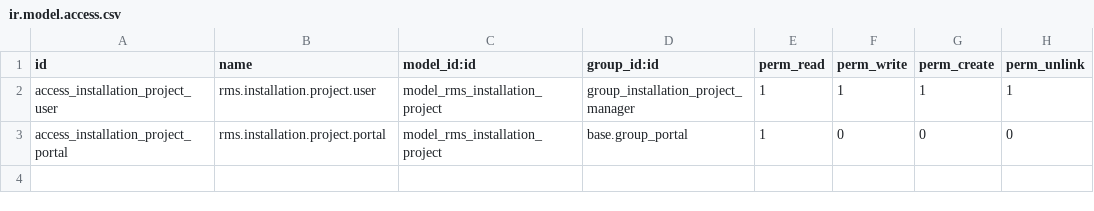
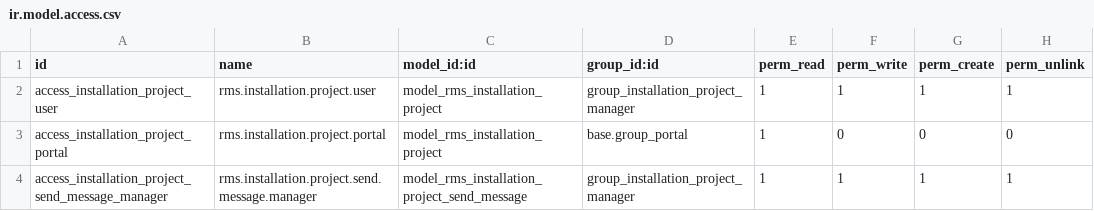
Before and after one commit to xtendoo-corporation/custom-rms, a CSV file: rms_portal_projects/security/ir.model.access.csv, drawn as a sheet; the diff names each change by its address in the sheet, - before the commit and + after, or states it on an @@ line.

```diff
--- a/rms_portal_projects/security/ir.model.access.csv
+++ b/rms_portal_projects/security/ir.model.access.csv
+row 4: access_installation_project_send_message_manager | rms.installation.project.send.message.manager | model_rms_installation_project_send_message | group_installation_project_manager | 1 | 1 | 1 | 1
```
Also changed, not shown: 12 other files.
